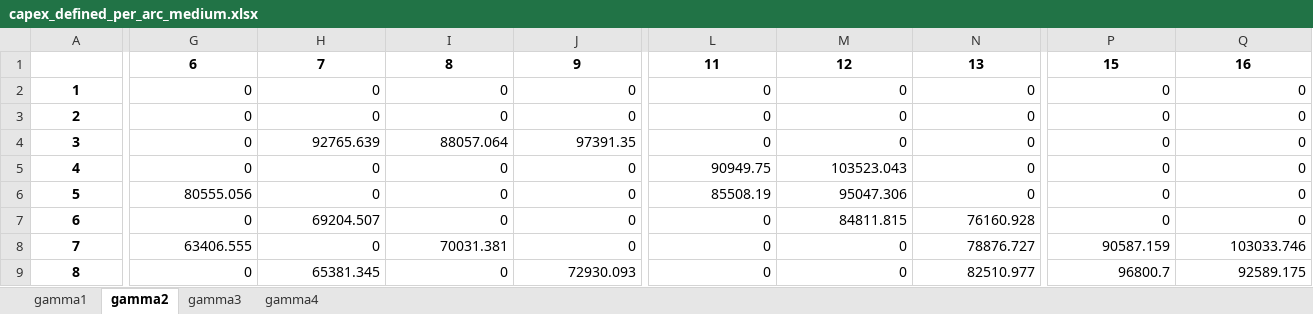
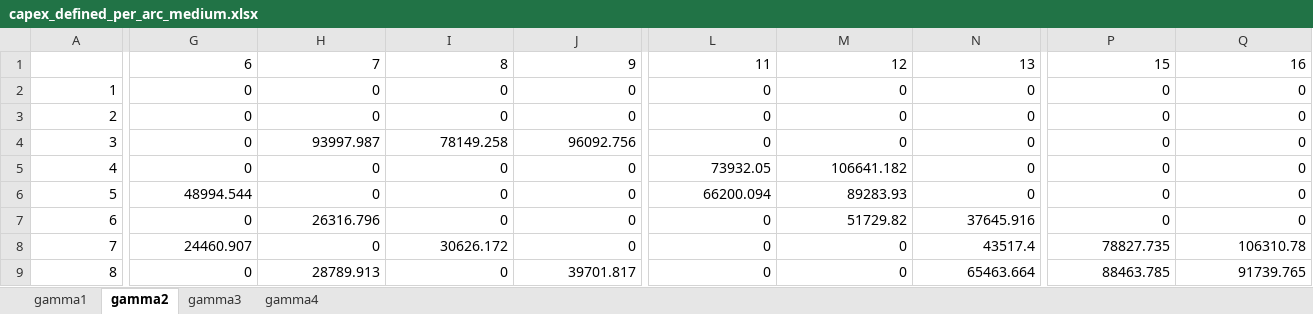
Before and after one commit to lucabert01/AdOpT-NET0_luca, an Excel workbook: southern_europe/italy_data/network_capex_metrics/capex_defined_per_arc_medium.xlsx, sheet gamma2, drawn as a sheet; only a part is shown, gaps mark what is left out; values as stored, in another font and other column widths than the file's, no borders; the diff covers the shown part only; the diff names each change by its address in the sheet, - before the commit and + after, or states it on an @@ line.

```diff
--- a/southern_europe/italy_data/network_capex_metrics/capex_defined_per_arc_medium.xlsx (sheet gamma2)
+++ b/southern_europe/italy_data/network_capex_metrics/capex_defined_per_arc_medium.xlsx (sheet gamma2)
@@ G1:Q1 bold: on → off, alignment: center → right @@
@@ A2:A9 bold: on → off, alignment: center → right @@
-H4: 92765.639
+H4: 93997.987
-I4: 88057.064
+I4: 78149.258
-J4: 97391.35
+J4: 96092.756
-L5: 90949.75
+L5: 73932.05
-M5: 103523.043
+M5: 106641.182
-G6: 80555.056
+G6: 48994.544
-L6: 85508.19
+L6: 66200.094
-M6: 95047.306
+M6: 89283.93
-H7: 69204.507
+H7: 26316.796
-M7: 84811.815
+M7: 51729.82
-N7: 76160.928
+N7: 37645.916
-G8: 63406.555
+G8: 24460.907
-I8: 70031.381
+I8: 30626.172
-N8: 78876.727
+N8: 43517.4
-P8: 90587.159
+P8: 78827.735
-Q8: 103033.746
+Q8: 106310.78
-H9: 65381.345
+H9: 28789.913
-J9: 72930.093
+J9: 39701.817
-N9: 82510.977
+N9: 65463.664
-P9: 96800.7
+P9: 88463.785
-Q9: 92589.175
+Q9: 91739.765
```
Also changed, not shown: 109 edited cells and cell formats elsewhere in this sheet, sheet gamma1, sheet gamma3, sheet gamma4, southern_europe/italy_data/network_capex_metrics/capex_defined_per_arc_large.xlsx, southern_europe/italy_data/network_capex_metrics/capex_defined_per_arc_small.xlsx, 16 other files.
